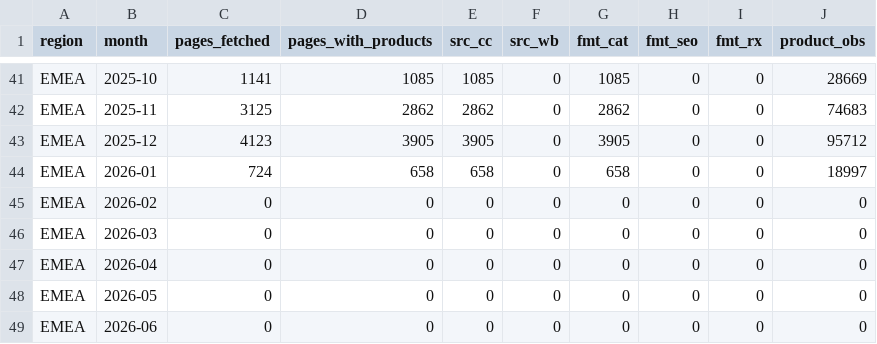
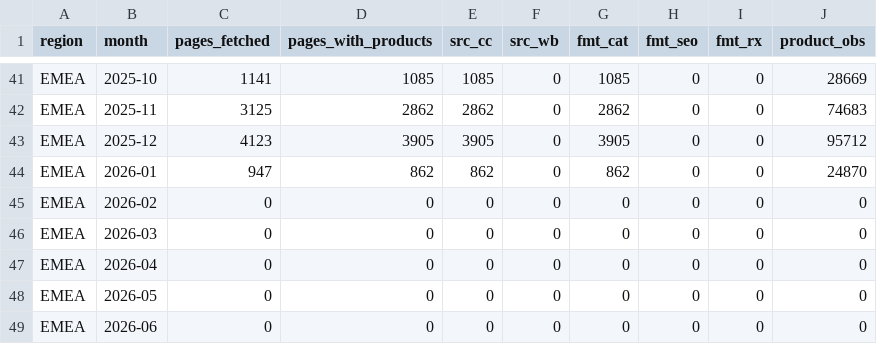
Before and after one commit to palazzolojustin-svg/dks-research, a CSV file: ALT_DATA/footlocker_discounts/output/pages_per_month.csv, drawn as a sheet; only a part is shown, gaps mark what is left out.

```diff
--- a/ALT_DATA/footlocker_discounts/output/pages_per_month.csv
+++ b/ALT_DATA/footlocker_discounts/output/pages_per_month.csv
@@ -43,3 +43,3 @@ EMEA,2025-11,3125,2862,2862,0,2862,0,0,74683
 EMEA,2025-12,4123,3905,3905,0,3905,0,0,95712
-EMEA,2026-01,724,658,658,0,658,0,0,18997
+EMEA,2026-01,947,862,862,0,862,0,0,24870
 EMEA,2026-02,0,0,0,0,0,0,0,0
```
Also changed, not shown: ALT_DATA/footlocker_discounts/output/monthly_metrics.csv, 1 other file.
